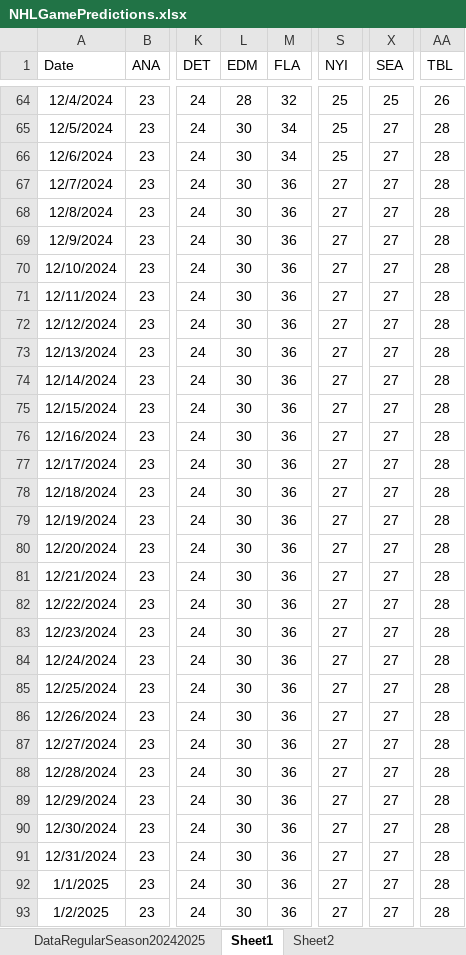
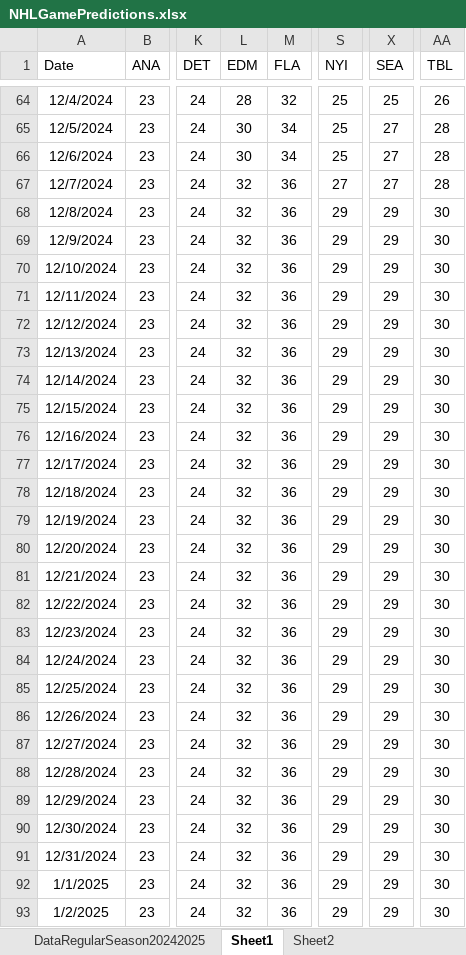
Before and after one commit to abriggs914/Coding_Practice, an Excel workbook: Python/Jerseys/NHLGamePredictions.xlsx, sheet Sheet1, drawn as a sheet; only a part is shown, gaps mark what is left out; values as stored, in another font and other column widths than the file's, no borders; charts and pictures and conditional formats and table styles not drawn; the diff covers the shown part only; the diff names each change by its address in the sheet, - before the commit and + after, or states it on an @@ line.

```diff
--- a/Python/Jerseys/NHLGamePredictions.xlsx (sheet Sheet1)
+++ b/Python/Jerseys/NHLGamePredictions.xlsx (sheet Sheet1)
-L67:L93 (EDM): 30
+L67:L93 (EDM): 32
-S68:S93 (NYI): 27
+S68:S93 (NYI): 29
-X68:X93 (SEA): 27
+X68:X93 (SEA): 29
-AA68:AA93 (TBL): 28
+AA68:AA93 (TBL): 30
```
Also changed, not shown: 432 edited cells elsewhere in this sheet, sheet StatsRegularSeason20242025, sheet Sheet2, sheet DataRegularSeason20242025, sheet CTG2425_DIV, sheet CurrentTeamGames20242025, sheet WatchedGames20242025, formulas that keep their value, charts or pictures.
